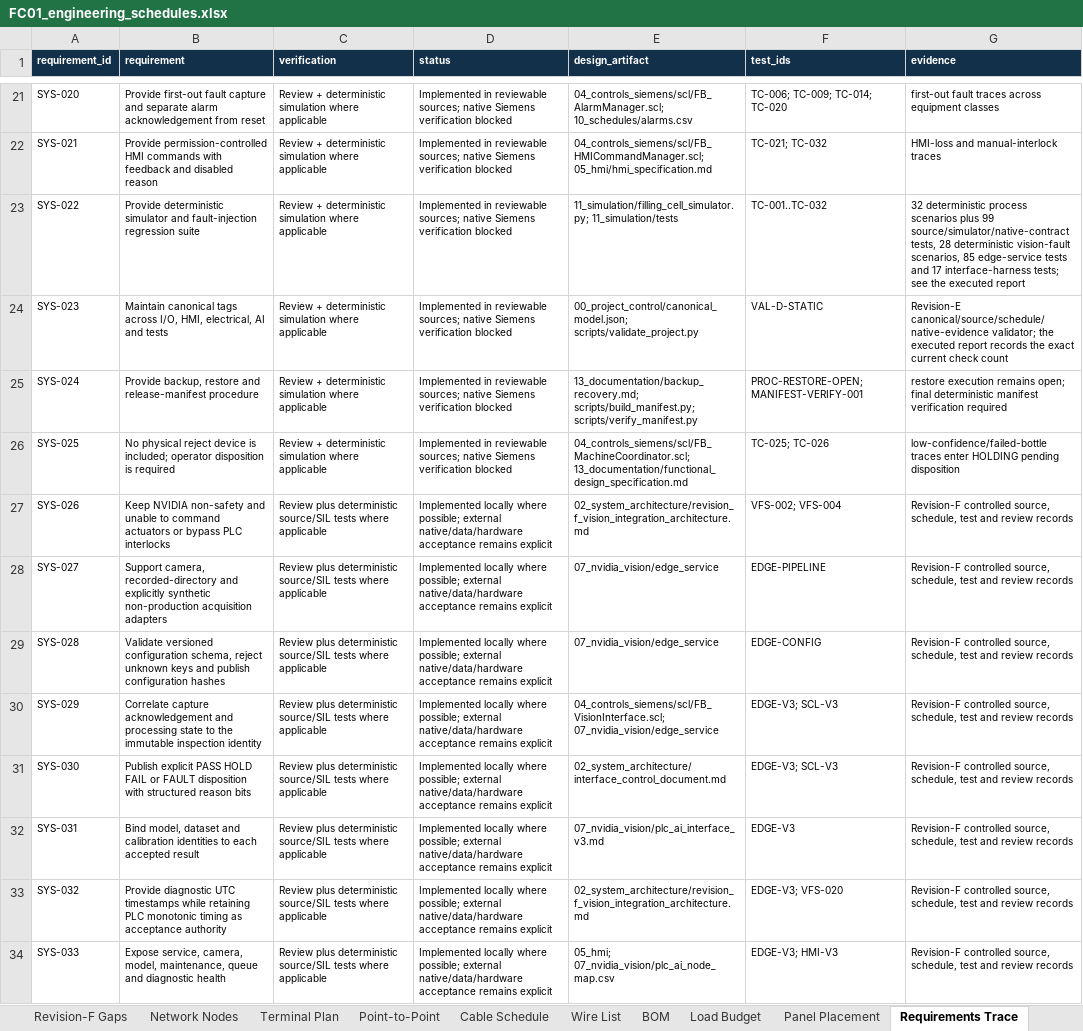
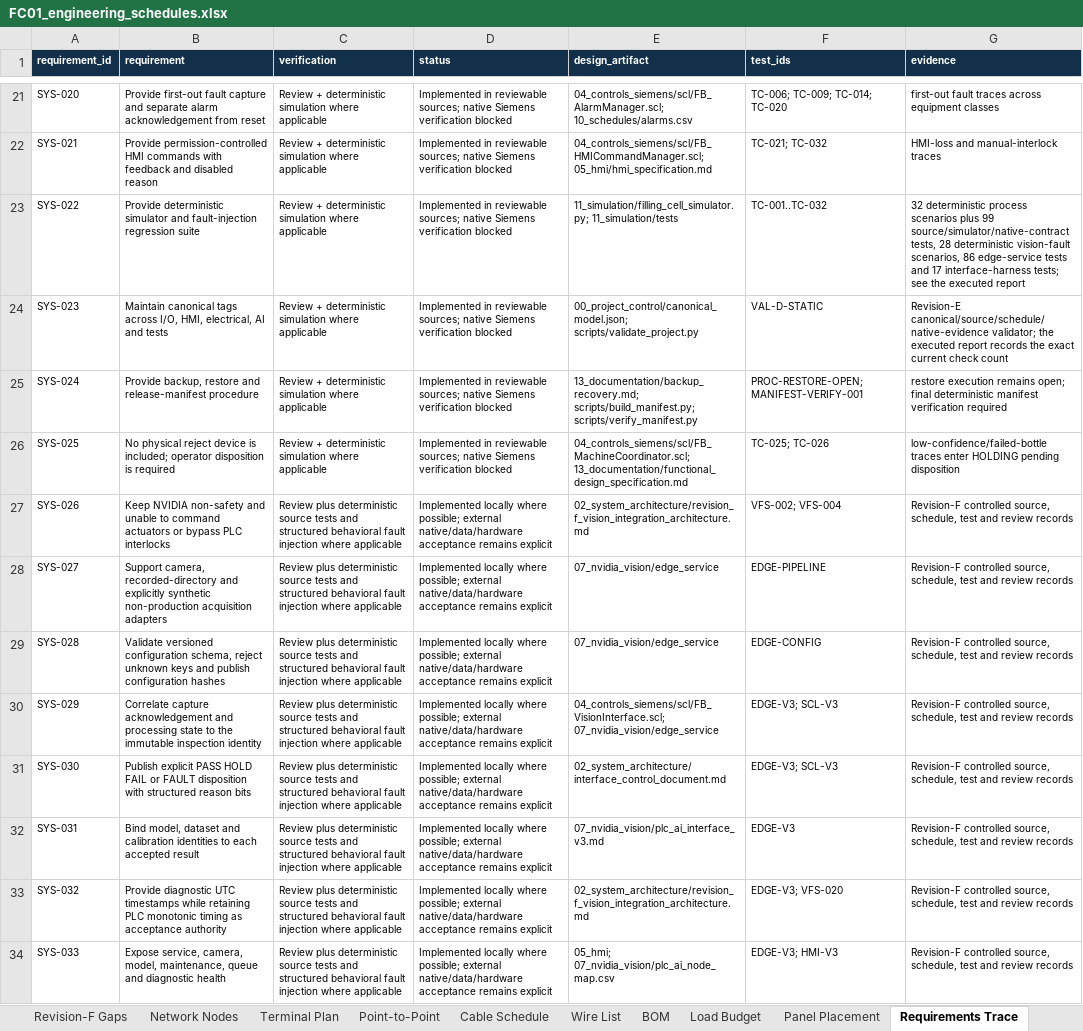
Before and after one commit to chad416/industry-grade-siemens-nvidia, an Excel workbook: 10_schedules/FC01_engineering_schedules.xlsx, sheet Requirements Trace, drawn as a sheet; only a part is shown, gaps mark what is left out; values as stored, in another font and other column widths than the file's, no borders; table styles not drawn; the diff covers the shown part only; the diff names each change by its address in the sheet, - before the commit and + after, or states it on an @@ line.

```diff
--- a/10_schedules/FC01_engineering_schedules.xlsx (sheet Requirements Trace)
+++ b/10_schedules/FC01_engineering_schedules.xlsx (sheet Requirements Trace)
-G23 (evidence): …vision-fault scenarios, 85 edge-service tests…
+G23 (evidence): …vision-fault scenarios, 86 edge-service tests…
-C27:C34 (verification): …plus deterministic source/SIL tests where applicable
+C27:C34 (verification): …plus deterministic source tests and structured behavioral fault injection where applicable
```
Also changed, not shown: 12 edited cells elsewhere in this sheet, sheet Vision Requirements, sheet Document Register, 20 other files.
